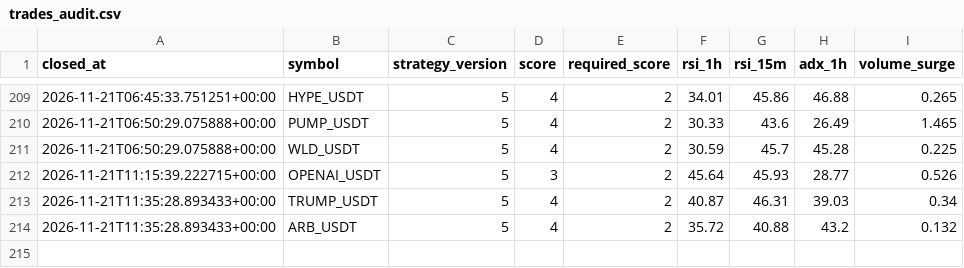
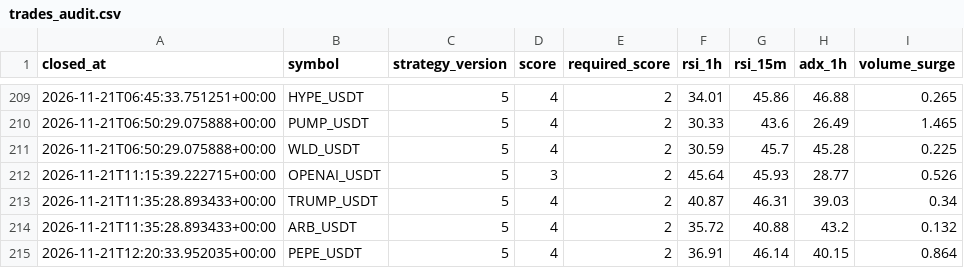
Before and after one commit to wjdtks255-lgtm/Gateio_signal, a CSV file: trades_audit.csv, drawn as a sheet; only a part is shown, gaps mark what is left out.

```diff
--- a/trades_audit.csv
+++ b/trades_audit.csv
@@ -214 +214,2 @@ closed_at,symbol,strategy_version,score,required_score,rsi_1h,rsi_15m,adx_1h,vol
 2026-11-21T11:35:28.893433+00:00,ARB_USDT,5,4,2,35.72,40.88,43.2,0.132
+2026-11-21T12:20:33.952035+00:00,PEPE_USDT,5,4,2,36.91,46.14,40.15,0.864
```
Also changed, not shown: ai_trades.csv, trades.csv, 1 other file.
